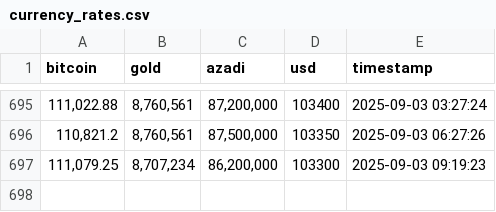
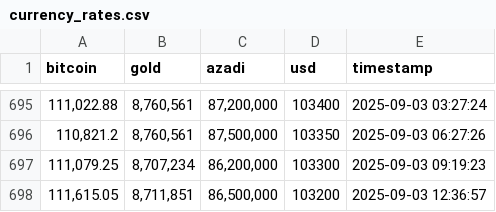
Before and after one commit to hameddavodi/currency-rates-scraper, a CSV file: logs/currency_rates.csv, drawn as a sheet; only a part is shown, gaps mark what is left out; the diff names each change by its address in the sheet, - before the commit and + after, or states it on an @@ line.

```diff
--- a/logs/currency_rates.csv
+++ b/logs/currency_rates.csv
+row 698: 111,615.05 | 8,711,851 | 86,500,000 | 103200 | 2025-09-03 12:36:57
```
